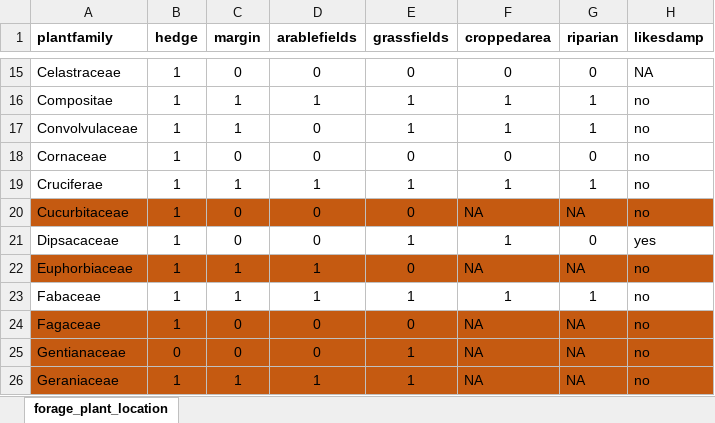
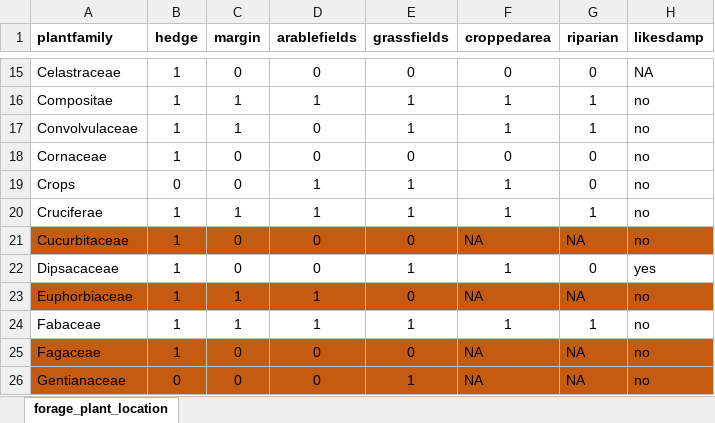
Before and after one commit to elinfalla/black_grass_project, an Excel workbook: forage_plant_location.xlsx, sheet forage_plant_location, drawn as a sheet; only a part is shown, gaps mark what is left out; the shorter side is filled out with more unchanged rows; values as stored, in another font and other column widths than the file's, no borders; conditional formats not drawn; the diff names each change by its address in the sheet, - before the commit and + after, or states it on an @@ line.

```diff
--- a/forage_plant_location.xlsx (sheet forage_plant_location)
+++ b/forage_plant_location.xlsx (sheet forage_plant_location)
+row 19: Crops | 0 | 0 | 1 | 1 | 1 | 0 | no
```
Also changed, not shown: Butterfly matrix.xlsx, butterfly_forage_plants.xlsx.
